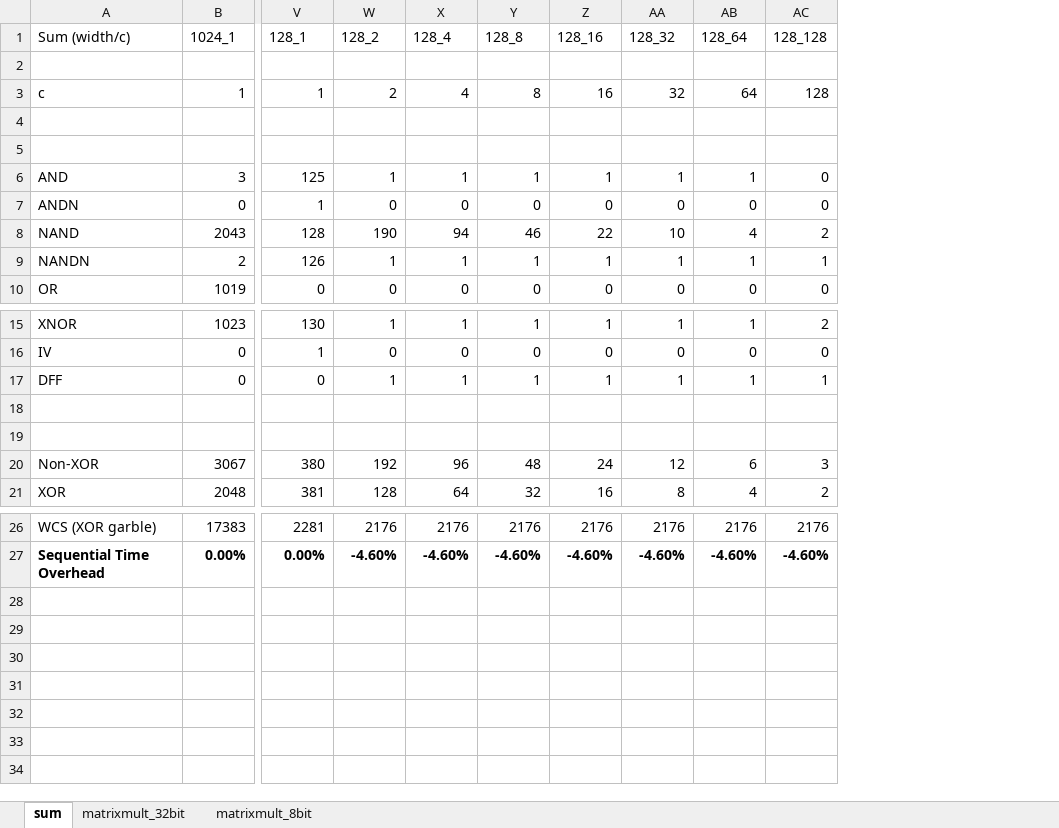
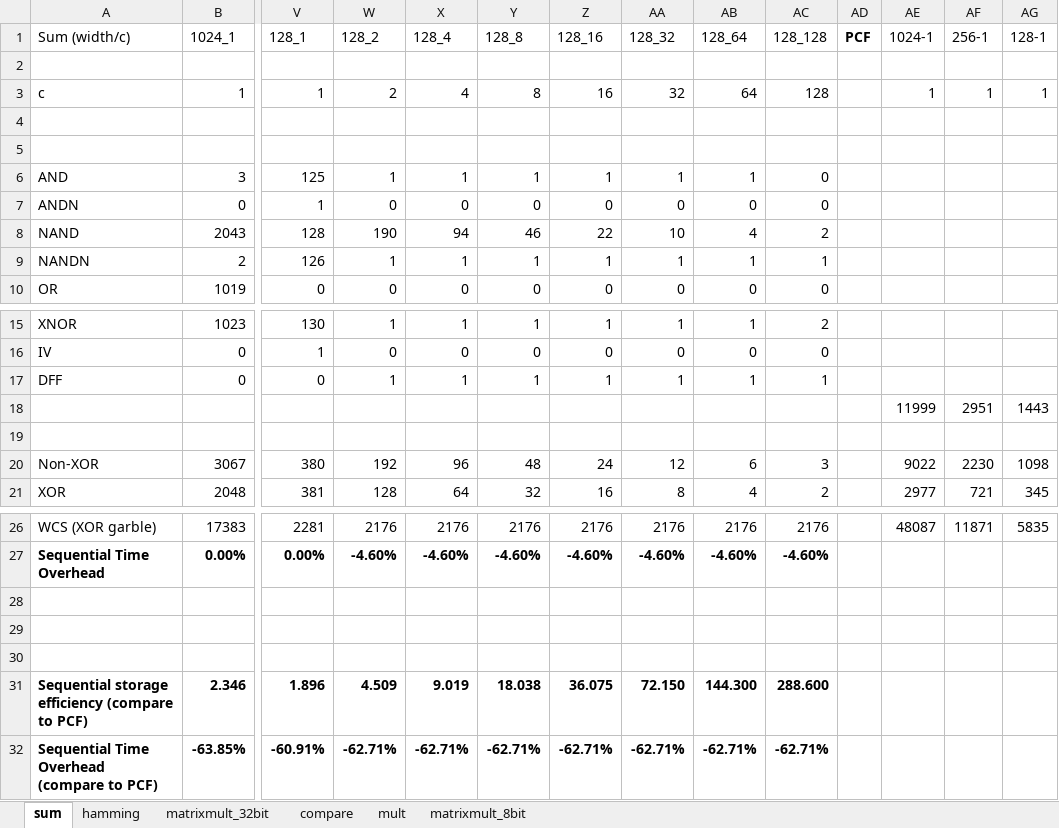
Before and after one commit to esonghori/TinyGarble, an Excel workbook: netlists/results/sequentialResults.xlsx, sheet sum, drawn as a sheet; only a part is shown, gaps mark what is left out; values as stored, in another font and other column widths than the file's, no borders; rows hold the shown columns only; the diff names each change by its address in the sheet, - before the commit and + after, or states it on an @@ line.

Commit message:
add sequential synth

```diff
--- a/netlists/results/sequentialResults.xlsx (sheet sum)
+++ b/netlists/results/sequentialResults.xlsx (sheet sum)
+sheet tab: hamming
+sheet tab: compare
+sheet tab: mult
+column AD (PCF), empty
+column AE (1024-1), row 3: 1; rows 18-21: 11999 |  | 9022 | 2977; row 26: 48087
+column AF (256-1), row 3: 1; rows 18-21: 2951 |  | 2230 | 721; row 26: 11871
+column AG (128-1), row 3: 1; rows 18-21: 1443 |  | 1098 | 345; row 26: 5835
-row 18: (empty)
+row 18:  |  |  |  |  |  |  |  |  |  |  | 11999 | 2951 | 1443
+row 28: (empty)
+row 29: (empty)
+row 30: (empty)
+row 31: Sequential storage efficiency (compare to PCF) | 2.346 | 1.896 | 4.509 | 9.019 | 18.038 | 36.075 | 72.150 | 144.300 | 288.600
+row 32: Sequential Time Overhead (compare to PCF) | -63.85% | -60.91% | -62.71% | -62.71% | -62.71% | -62.71% | -62.71% | -62.71% | -62.71%
```
Also changed, not shown: sheet matrixmult_32bit, 5 other files.
